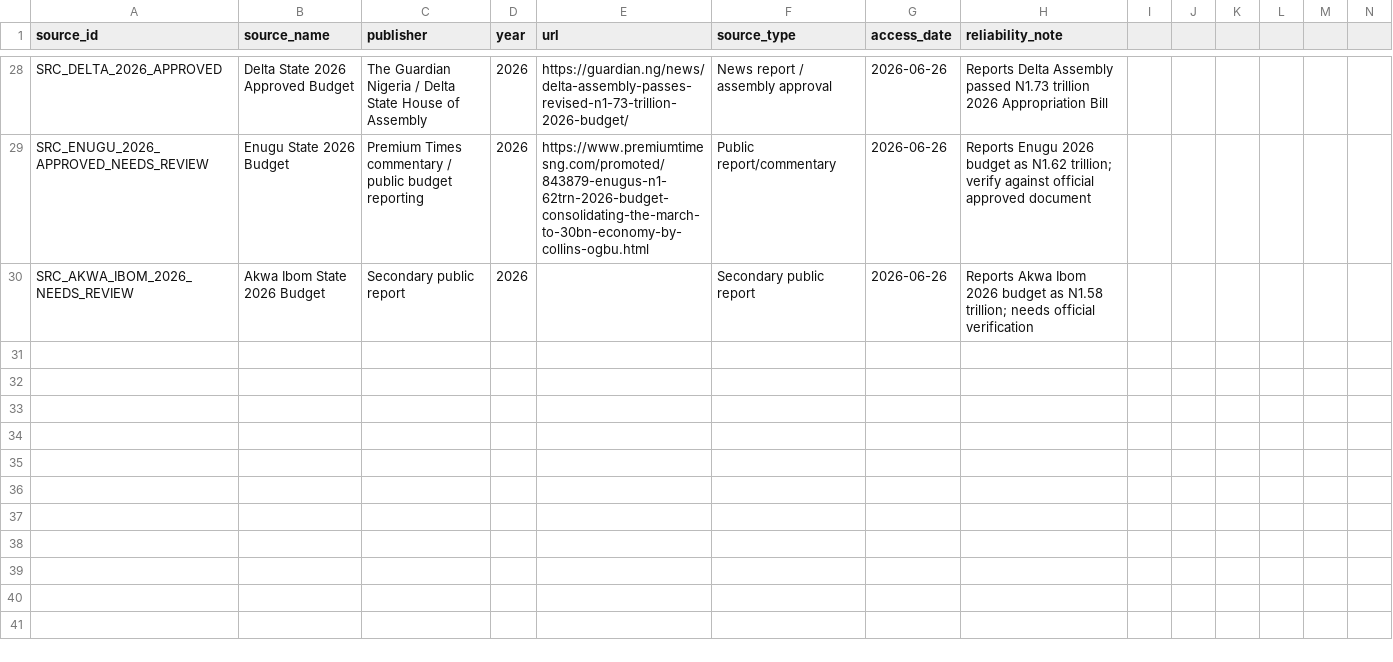
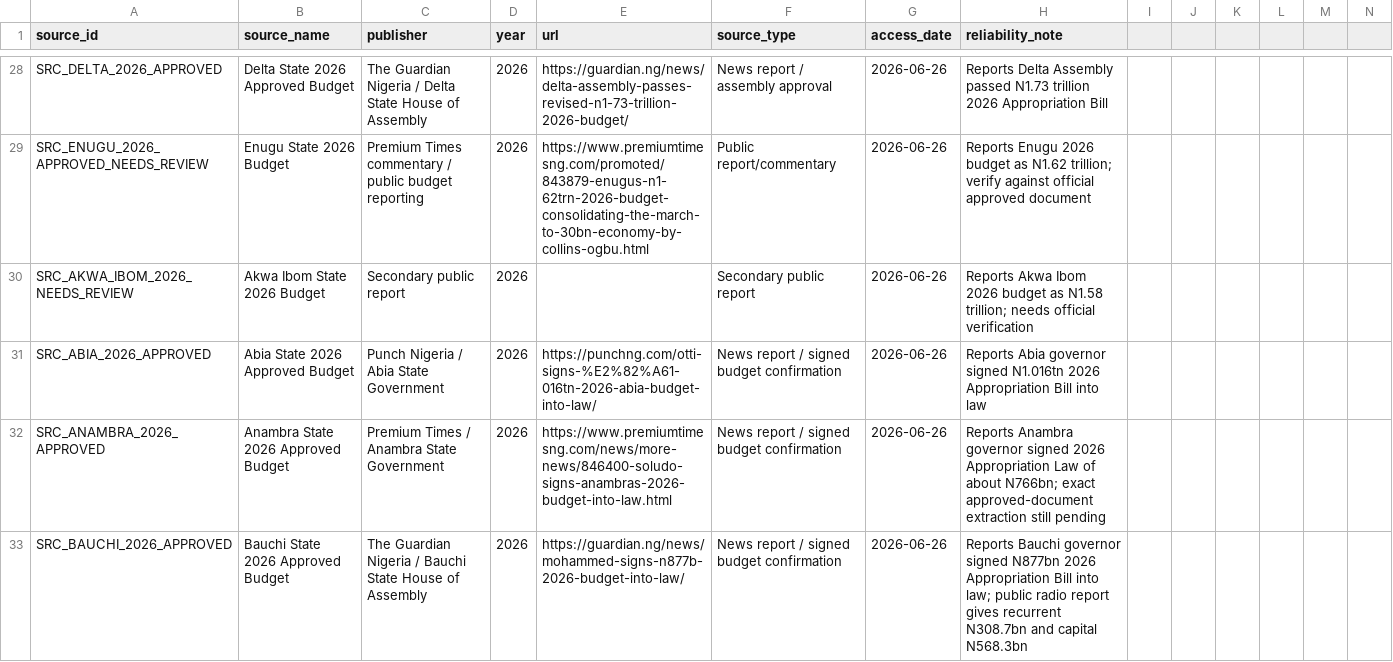
Before and after one commit to osariel/nigeria-development-simulator, a CSV file: data/sources.csv, drawn as a sheet; only a part is shown, gaps mark what is left out; rows hold the shown columns only; the diff names each change by its address in the sheet, - before the commit and + after, or states it on an @@ line.

Commit message:
Add 2026 state budget totals batch three

```diff
--- a/data/sources.csv
+++ b/data/sources.csv
+row 31: SRC_ABIA_2026_APPROVED | Abia State 2026 Approved Budget | Punch Nigeria / Abia State Government | 2026 | https://punchng.com/otti-signs-%E2%82%A61-016tn-2026-abia-budget-into-law/ | News report / signed budget confirmation | 2026-06-26 | Reports Abia governor signed N1.016tn 2026 Appropriation Bill into law
+row 32: SRC_ANAMBRA_2026_APPROVED | Anambra State 2026 Approved Budget | Premium Times / Anambra State Government | 2026 | https://www.premiumtimesng.com/news/more-news/846400-soludo-signs-anambras-2026-budget-into-law.html | News report / signed budget confirmation | 2026-06-26 | Reports Anambra governor signed 2026 Appropriation Law of about N766bn; exact approved-document extraction still pending
+row 33: SRC_BAUCHI_2026_APPROVED | Bauchi State 2026 Approved Budget | The Guardian Nigeria / Bauchi State House of Assembly | 2026 | https://guardian.ng/news/mohammed-signs-n877b-2026-budget-into-law/ | News report / signed budget confirmation | 2026-06-26 | Reports Bauchi governor signed N877bn 2026 Appropriation Bill into law; public radio report gives recurrent N308.7bn and capital N568.3bn
```
Also changed, not shown: data/state_budgets.csv.
